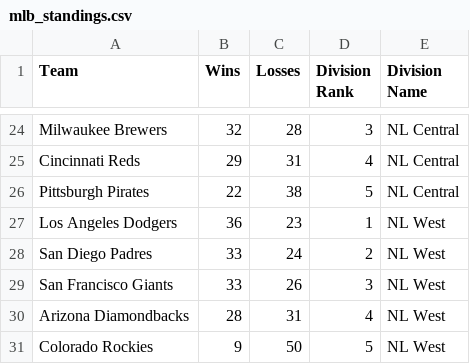
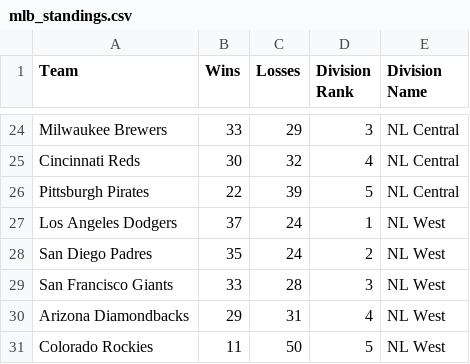
Before and after one commit to AspireVenom/EloSystem, a CSV file: mlb_standings.csv, drawn as a sheet; only a part is shown, gaps mark what is left out; the diff covers the shown part only; the diff names each change by its address in the sheet, - before the commit and + after, or states it on an @@ line.

```diff
--- a/mlb_standings.csv
+++ b/mlb_standings.csv
-B24 (Wins): 32
+B24 (Wins): 33
-C24 (Losses): 28
+C24 (Losses): 29
-B25 (Wins): 29
+B25 (Wins): 30
-C25 (Losses): 31
+C25 (Losses): 32
-C26 (Losses): 38
+C26 (Losses): 39
-B27 (Wins): 36
+B27 (Wins): 37
-C27 (Losses): 23
+C27 (Losses): 24
-B28 (Wins): 33
+B28 (Wins): 35
-C29 (Losses): 26
+C29 (Losses): 28
-B30 (Wins): 28
+B30 (Wins): 29
-B31 (Wins): 9
+B31 (Wins): 11
```
Also changed, not shown: 3 added rows, 3 removed rows and 26 edited cells elsewhere in this file, final_elo_ratings.csv, simulated_standings.csv, 2 other files.
